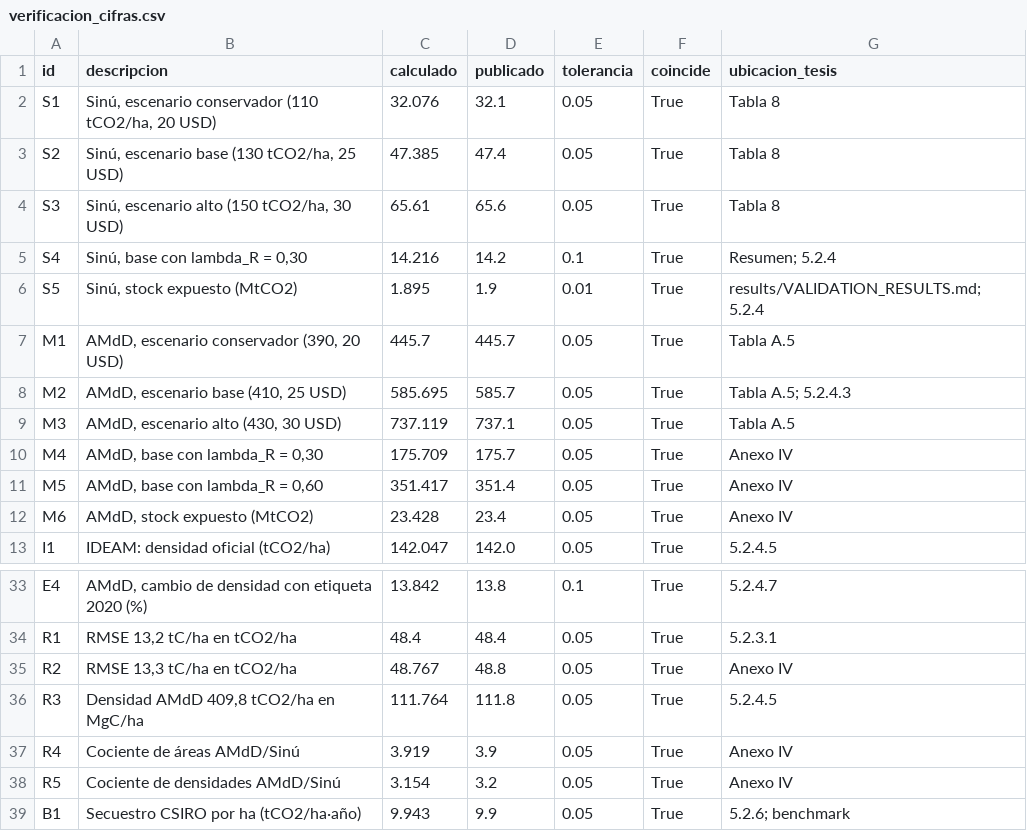
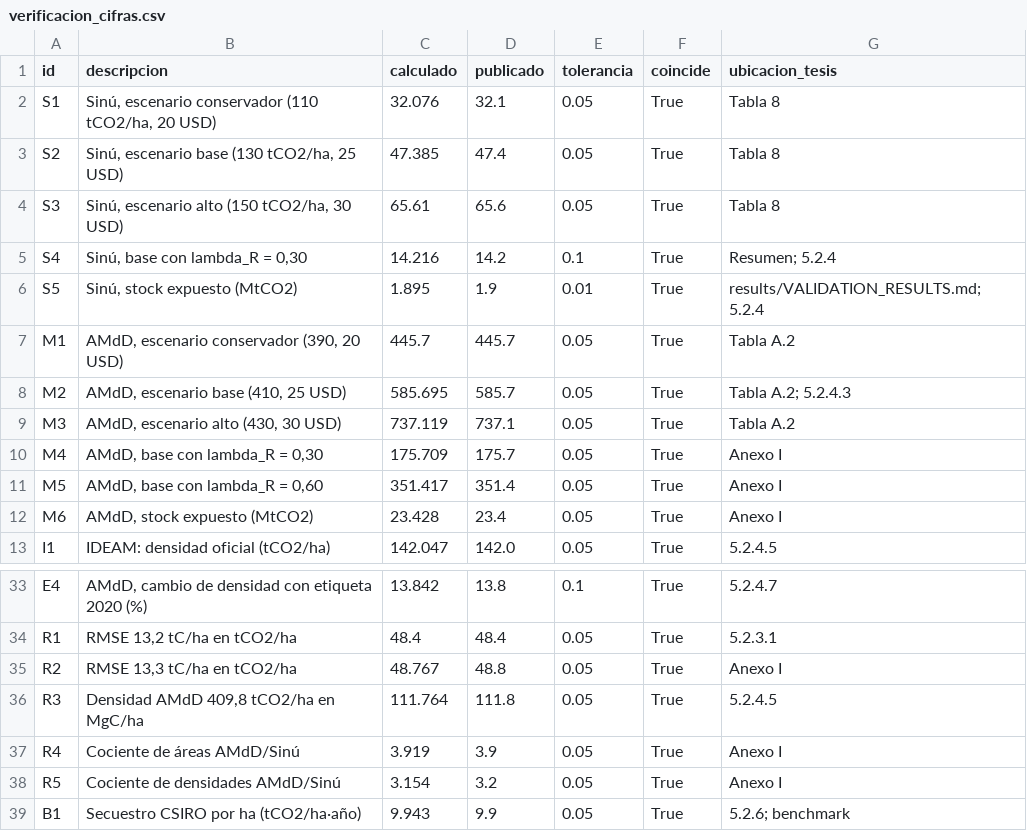
Before and after one commit to ivilaruic/tesis-seea-ai, a CSV file: calculos/verificacion_cifras.csv, drawn as a sheet; only a part is shown, gaps mark what is left out.

Commit message:
Cálculos: script de las Figuras 8 y 9 y anexos renumerados

```diff
--- a/calculos/verificacion_cifras.csv
+++ b/calculos/verificacion_cifras.csv
@@ -6,8 +6,8 @@ S4,"Sinú, base con lambda_R = 0,30",14.216,14.2,0.1,True,Resumen; 5.2.4
 S5,"Sinú, stock expuesto (MtCO2)",1.895,1.9,0.01,True,results/VALIDATION_RESULTS.md; 5.2.4
-M1,"AMdD, escenario conservador (390, 20 USD)",445.7,445.7,0.05,True,Tabla A.5
-M2,"AMdD, escenario base (410, 25 USD)",585.695,585.7,0.05,True,Tabla A.5; 5.2.4.3
-M3,"AMdD, escenario alto (430, 30 USD)",737.119,737.1,0.05,True,Tabla A.5
-M4,"AMdD, base con lambda_R = 0,30",175.709,175.7,0.05,True,Anexo IV
-M5,"AMdD, base con lambda_R = 0,60",351.417,351.4,0.05,True,Anexo IV
-M6,"AMdD, stock expuesto (MtCO2)",23.428,23.4,0.05,True,Anexo IV
+M1,"AMdD, escenario conservador (390, 20 USD)",445.7,445.7,0.05,True,Tabla A.2
+M2,"AMdD, escenario base (410, 25 USD)",585.695,585.7,0.05,True,Tabla A.2; 5.2.4.3
+M3,"AMdD, escenario alto (430, 30 USD)",737.119,737.1,0.05,True,Tabla A.2
+M4,"AMdD, base con lambda_R = 0,30",175.709,175.7,0.05,True,Anexo I
+M5,"AMdD, base con lambda_R = 0,60",351.417,351.4,0.05,True,Anexo I
+M6,"AMdD, stock expuesto (MtCO2)",23.428,23.4,0.05,True,Anexo I
 I1,IDEAM: densidad oficial (tCO2/ha),142.047,142.0,0.05,True,5.2.4.5
@@ -34,6 +34,6 @@ E4,"AMdD, cambio de densidad con etiqueta 2020 (%)",13.842,13.8,0.1,True,5.2.4.7
 R1,"RMSE 13,2 tC/ha en tCO2/ha",48.4,48.4,0.05,True,5.2.3.1
-R2,"RMSE 13,3 tC/ha en tCO2/ha",48.767,48.8,0.05,True,Anexo IV
+R2,"RMSE 13,3 tC/ha en tCO2/ha",48.767,48.8,0.05,True,Anexo I
 R3,"Densidad AMdD 409,8 tCO2/ha en MgC/ha",111.764,111.8,0.05,True,5.2.4.5
-R4,Cociente de áreas AMdD/Sinú,3.919,3.9,0.05,True,Anexo IV
-R5,Cociente de densidades AMdD/Sinú,3.154,3.2,0.05,True,Anexo IV
+R4,Cociente de áreas AMdD/Sinú,3.919,3.9,0.05,True,Anexo I
+R5,Cociente de densidades AMdD/Sinú,3.154,3.2,0.05,True,Anexo I
 B1,Secuestro CSIRO por ha (tCO2/ha·año),9.943,9.9,0.05,True,5.2.6; benchmark
```
Also changed, not shown: 2 other files.
